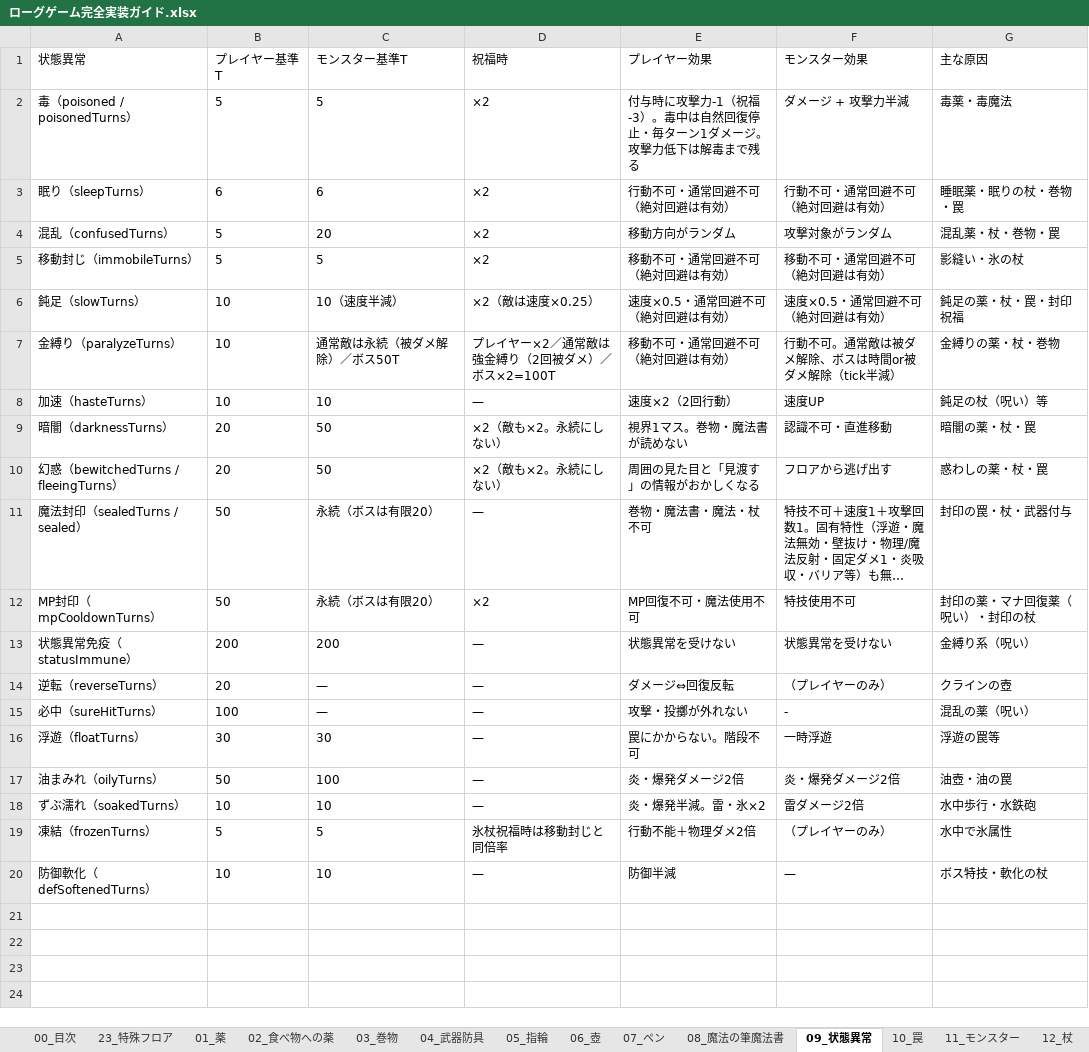
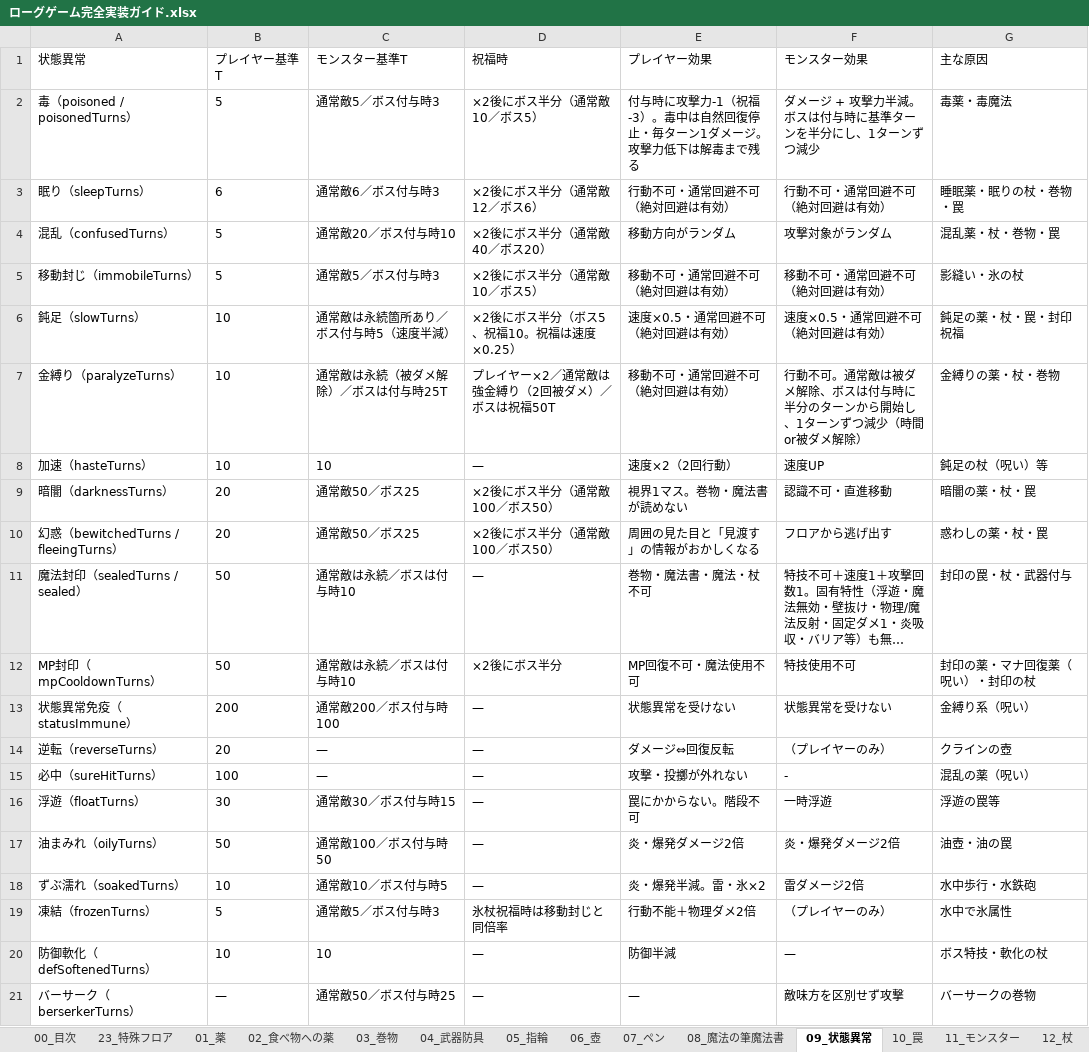
Before and after one commit to akechiment-commits/Rogue, an Excel workbook: ローグゲーム完全実装ガイド.xlsx, sheet 09_状態異常, drawn as a sheet; long unchanged cells end in …; values as stored, in another font and other column widths than the file's, no borders; the diff names each change by its address in the sheet, - before the commit and + after, or states it on an @@ line.

```diff
--- a/ローグゲーム完全実装ガイド.xlsx (sheet 09_状態異常)
+++ b/ローグゲーム完全実装ガイド.xlsx (sheet 09_状態異常)
-C2 (モンスター基準T): 5
+C2 (モンスター基準T): 通常敵5／ボス付与時3
-D2 (祝福時): ×2
+D2 (祝福時): ×2後にボス半分（通常敵10／ボス5）
-F2 (モンスター効果): ダメージ + 攻撃力半減
+F2 (モンスター効果): ダメージ + 攻撃力半減。ボスは付与時に基準ターンを半分にし、1ターンずつ減少
-C3 (モンスター基準T): 6
+C3 (モンスター基準T): 通常敵6／ボス付与時3
-D3 (祝福時): ×2
+D3 (祝福時): ×2後にボス半分（通常敵12／ボス6）
-C4 (モンスター基準T): 20
+C4 (モンスター基準T): 通常敵20／ボス付与時10
-D4 (祝福時): ×2
+D4 (祝福時): ×2後にボス半分（通常敵40／ボス20）
-C5 (モンスター基準T): 5
+C5 (モンスター基準T): 通常敵5／ボス付与時3
-D5 (祝福時): ×2
+D5 (祝福時): ×2後にボス半分（通常敵10／ボス5）
-C6 (モンスター基準T): 10（速度半減）
+C6 (モンスター基準T): 通常敵は永続箇所あり／ボス付与時5（速度半減）
-D6 (祝福時): ×2（敵は速度×0.25）
+D6 (祝福時): ×2後にボス半分（ボス5、祝福10。祝福は速度×0.25）
-C7 (モンスター基準T): 通常敵は永続（被ダメ解除）／ボス50T
+C7 (モンスター基準T): 通常敵は永続（被ダメ解除）／ボスは付与時25T
-D7 (祝福時): プレイヤー×2／通常敵は強金縛り（2回被ダメ）／ボス×2=100T
+D7 (祝福時): プレイヤー×2／通常敵は強金縛り（2回被ダメ）／ボスは祝福50T
-F7 (モンスター効果): 行動不可。通常敵は被ダメ解除、ボスは時間or被ダメ解除（tick半減）
+F7 (モンスター効果): 行動不可。通常敵は被ダメ解除、ボスは付与時に半分のターンから開始し、1ターンずつ減少（時間or被ダメ解除）
-C9:C10 (モンスター基準T): 50
+C9:C10 (モンスター基準T): 通常敵50／ボス25
-D9:D10 (祝福時): ×2（敵も×2。永続にしない）
+D9:D10 (祝福時): ×2後にボス半分（通常敵100／ボス50）
-C11:C12 (モンスター基準T): 永続（ボスは有限20）
+C11:C12 (モンスター基準T): 通常敵は永続／ボスは付与時10
-D12 (祝福時): ×2
+D12 (祝福時): ×2後にボス半分
-C13 (モンスター基準T): 200
+C13 (モンスター基準T): 通常敵200／ボス付与時100
-C16 (モンスター基準T): 30
+C16 (モンスター基準T): 通常敵30／ボス付与時15
-C17 (モンスター基準T): 100
+C17 (モンスター基準T): 通常敵100／ボス付与時50
-C18 (モンスター基準T): 10
+C18 (モンスター基準T): 通常敵10／ボス付与時5
-C19 (モンスター基準T): 5
+C19 (モンスター基準T): 通常敵5／ボス付与時3
+row 21: バーサーク（berserkerTurns） | — | 通常敵50／ボス付与時25 | — | — | 敵味方を区別せず攻撃 | バーサークの巻物
```
Also changed, not shown: sheet 11_モンスター, sheet 14_大箱, sheet 12_杖, sheet 04_武器防具, sheet 23_特殊フロア, 8 other files.
